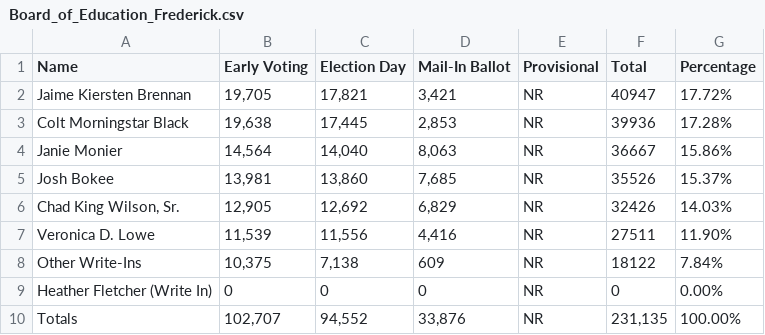
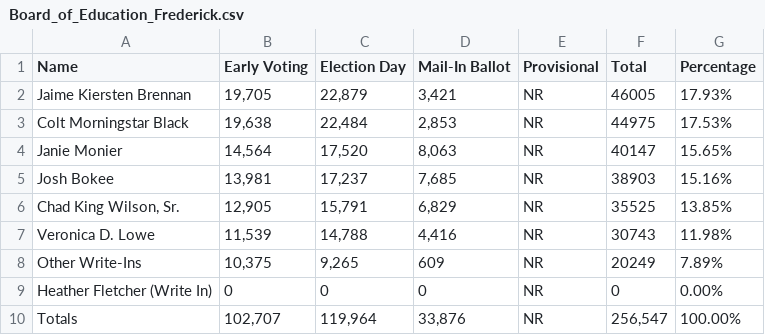
Before and after one commit to dwillis/maryland_elections, a CSV file: data/Board_of_Education_Frederick.csv, drawn as a sheet.

```diff
--- a/data/Board_of_Education_Frederick.csv
+++ b/data/Board_of_Education_Frederick.csv
@@ -1,10 +1,10 @@
 Name,Early Voting,Election Day,Mail-In Ballot,Provisional,Total,Percentage
-Jaime Kiersten Brennan,"19,705","17,821","3,421",NR,40947,17.72%
-Colt Morningstar Black,"19,638","17,445","2,853",NR,39936,17.28%
-Janie Monier,"14,564","14,040","8,063",NR,36667,15.86%
-Josh Bokee,"13,981","13,860","7,685",NR,35526,15.37%
-"Chad King Wilson, Sr.","12,905","12,692","6,829",NR,32426,14.03%
-Veronica D. Lowe,"11,539","11,556","4,416",NR,27511,11.90%
-Other Write-Ins,"10,375","7,138",609,NR,18122,7.84%
+Jaime Kiersten Brennan,"19,705","22,879","3,421",NR,46005,17.93%
+Colt Morningstar Black,"19,638","22,484","2,853",NR,44975,17.53%
+Janie Monier,"14,564","17,520","8,063",NR,40147,15.65%
+Josh Bokee,"13,981","17,237","7,685",NR,38903,15.16%
+"Chad King Wilson, Sr.","12,905","15,791","6,829",NR,35525,13.85%
+Veronica D. Lowe,"11,539","14,788","4,416",NR,30743,11.98%
+Other Write-Ins,"10,375","9,265",609,NR,20249,7.89%
 Heather Fletcher (Write In),0,0,0,NR,0,0.00%
-Totals,"102,707","94,552","33,876",NR,"231,135",100.00%
+Totals,"102,707","119,964","33,876",NR,"256,547",100.00%
```
Also changed, not shown: data/Judge,_Appellate_Court_of_Maryland_At_Large_Frederick.csv, data/Judge_of_the_Circuit_Court_Frederick.csv, 5 other files.
